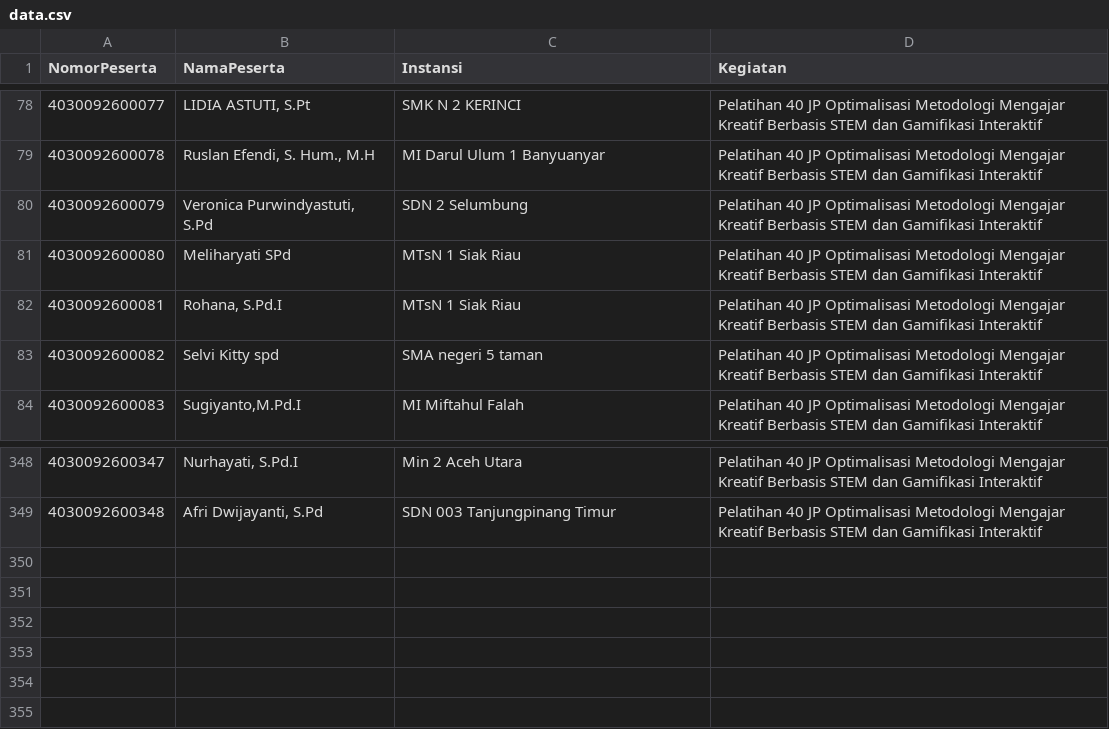
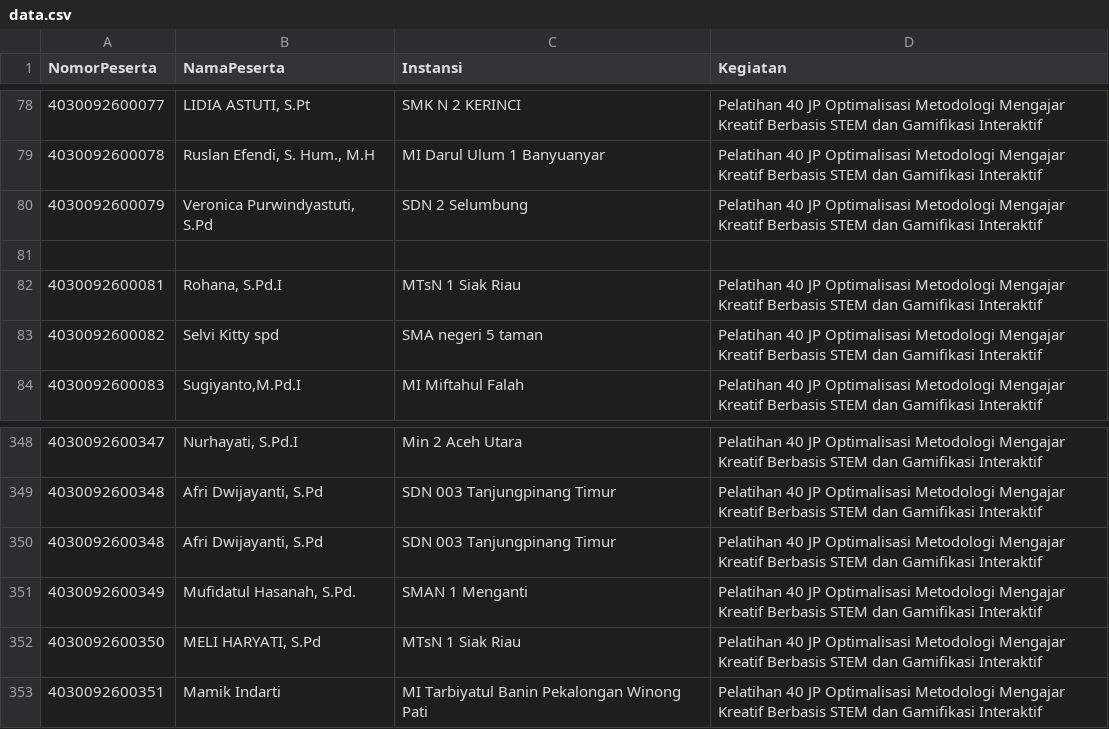
Before and after one commit to rafiirfan676/VerifikasiPeserta, a CSV file: data.csv, drawn as a sheet; only a part is shown, gaps mark what is left out; the diff names each change by its address in the sheet, - before the commit and + after, or states it on an @@ line.

Commit message:
Add files via upload

```diff
--- a/data.csv
+++ b/data.csv
-row 81: 4030092600080 | Meliharyati SPd | MTsN 1 Siak Riau | Pelatihan 40 JP Optimalisasi Metodologi Mengajar Kreatif Berbasis STEM dan Gamifikasi Interaktif
+row 81: (empty)
+row 350: 4030092600348 | Afri Dwijayanti, S.Pd | SDN 003 Tanjungpinang Timur | Pelatihan 40 JP Optimalisasi Metodologi Mengajar Kreatif Berbasis STEM dan Gamifikasi Interaktif
+row 351: 4030092600349 | Mufidatul Hasanah, S.Pd. | SMAN 1 Menganti | Pelatihan 40 JP Optimalisasi Metodologi Mengajar Kreatif Berbasis STEM dan Gamifikasi Interaktif
+row 352: 4030092600350 | MELI HARYATI, S.Pd | MTsN 1 Siak Riau | Pelatihan 40 JP Optimalisasi Metodologi Mengajar Kreatif Berbasis STEM dan Gamifikasi Interaktif
+row 353: 4030092600351 | Mamik Indarti | MI Tarbiyatul Banin Pekalongan Winong Pati | Pelatihan 40 JP Optimalisasi Metodologi Mengajar Kreatif Berbasis STEM dan Gamifikasi Interaktif
```
